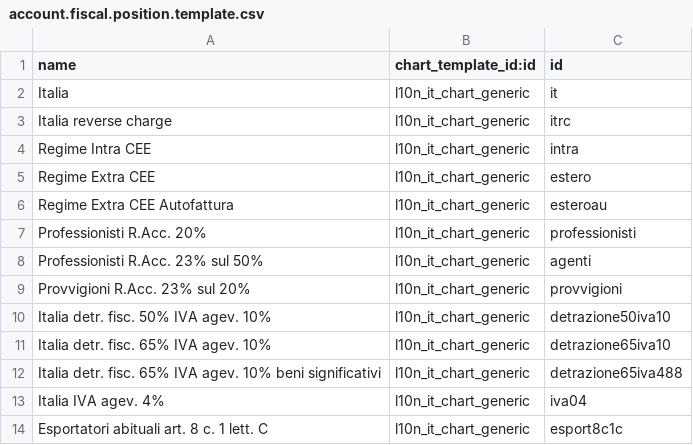
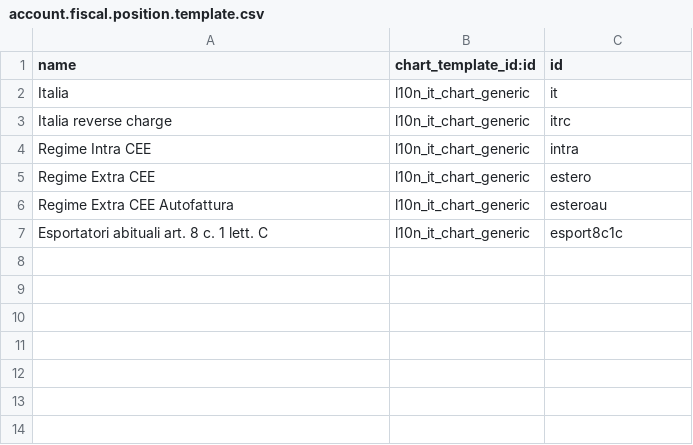
Before and after one commit to efatto/efatto, a CSV file: l10n_it_generic/data/account.fiscal.position.template.csv, drawn as a sheet; the diff names each change by its address in the sheet, - before the commit and + after, or states it on an @@ line.

Commit message:
[FIX] removed unused fiscal position templates

```diff
--- a/l10n_it_generic/data/account.fiscal.position.template.csv
+++ b/l10n_it_generic/data/account.fiscal.position.template.csv
-row 7: Professionisti R.Acc. 20% | l10n_it_chart_generic | professionisti
-row 8: Professionisti R.Acc. 23% sul 50% | l10n_it_chart_generic | agenti
-row 9: Provvigioni R.Acc. 23% sul 20% | l10n_it_chart_generic | provvigioni
-row 10: Italia detr. fisc. 50% IVA agev. 10% | l10n_it_chart_generic | detrazione50iva10
-row 11: Italia detr. fisc. 65% IVA agev. 10% | l10n_it_chart_generic | detrazione65iva10
-row 12: Italia detr. fisc. 65% IVA agev. 10% beni significativi | l10n_it_chart_generic | detrazione65iva488
-row 13: Italia IVA agev. 4% | l10n_it_chart_generic | iva04
```
Also changed, not shown: l10n_it_generic/data/account.fiscal.position.tax.template.csv, 1 other file.
